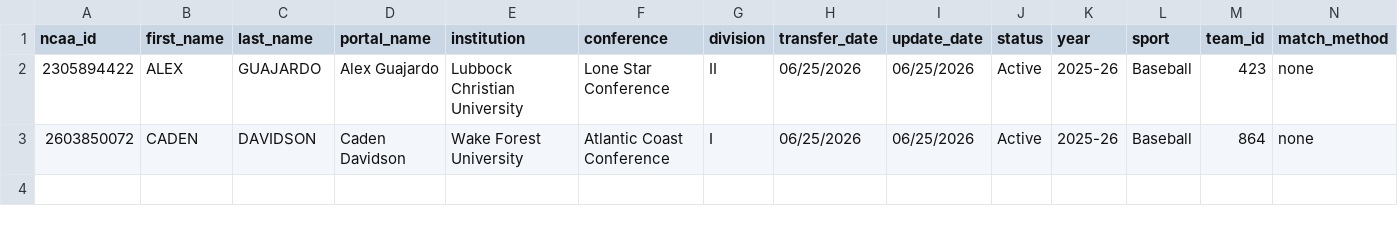
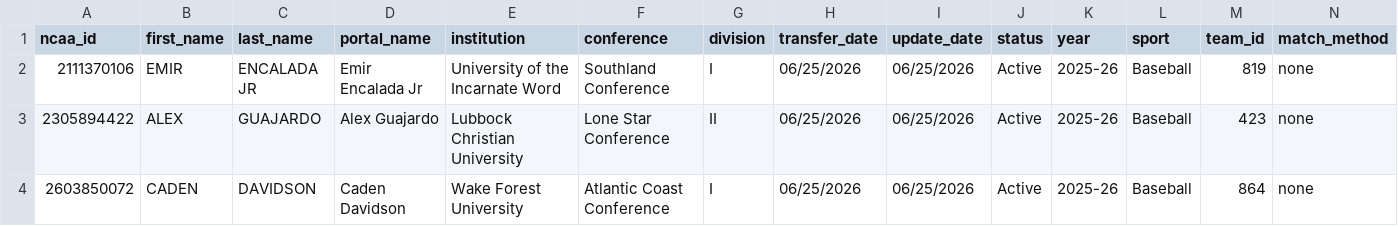
Before and after one commit to JasonR64A/chart-builder, a CSV file: data/portal/unmatched_baseball.csv, drawn as a sheet; only a part is shown; rows hold the shown columns only; the diff names each change by its address in the sheet, - before the commit and + after, or states it on an @@ line.

```diff
--- a/data/portal/unmatched_baseball.csv
+++ b/data/portal/unmatched_baseball.csv
+row 2: 2111370106 | EMIR | ENCALADA JR | Emir Encalada Jr | University of the Incarnate Word | Southland Conference | I | 06/25/2026 | 06/25/2026 | Active | 2025-26 | Baseball | 819 | none
```
Also changed, not shown: data/portal/needs_review_baseball.csv, data/portal/softball_matched.csv, 12 other files.
